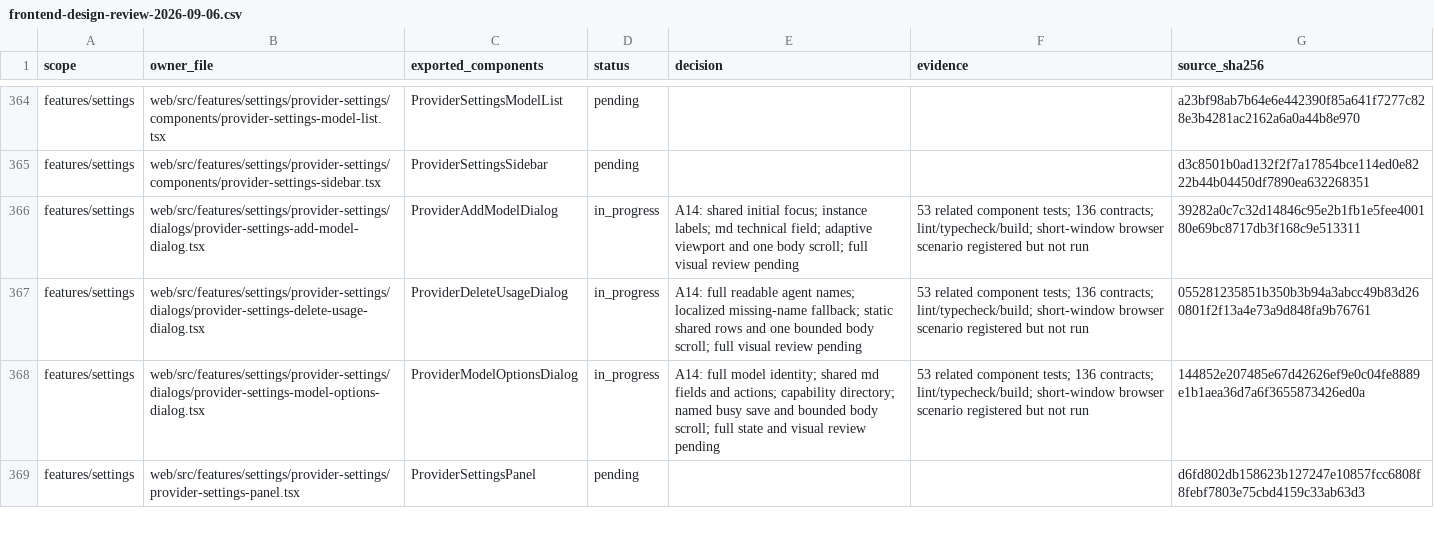
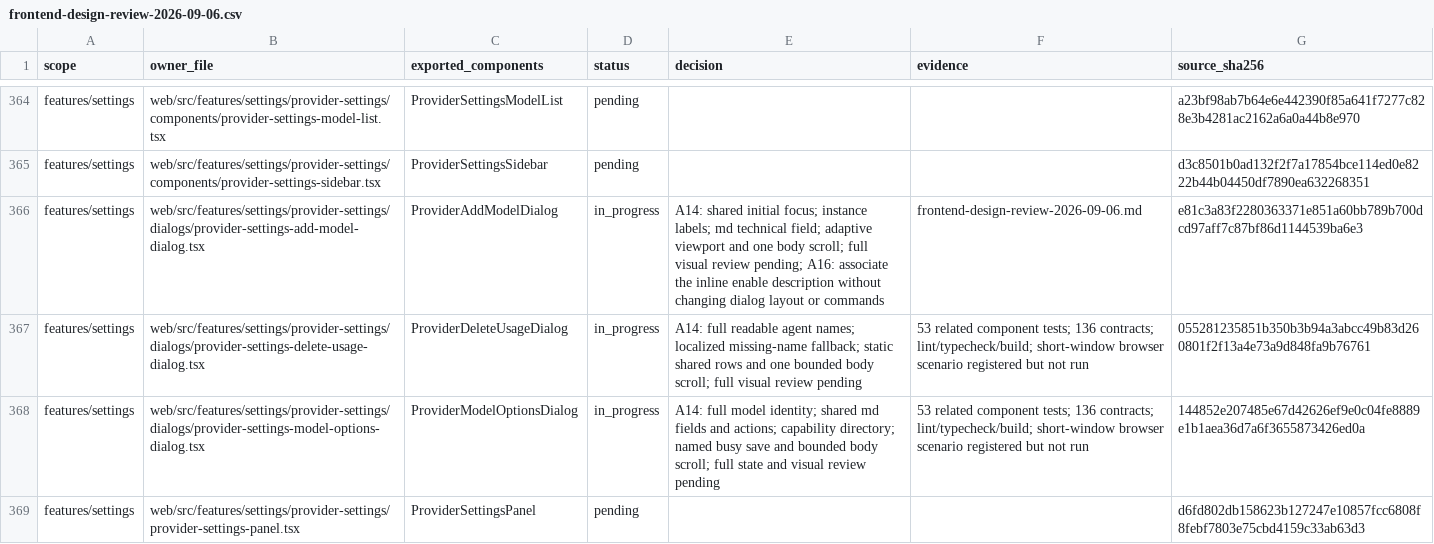
Before and after one commit to nexus-research-lab/nexus, a CSV file: docs/testing/frontend-design-review-2026-09-06.csv, drawn as a sheet; only a part is shown, gaps mark what is left out; the diff covers the shown part only.

Commit message:
:art: Unify settings toggle rows and accessible descriptions

```diff
--- a/docs/testing/frontend-design-review-2026-09-06.csv
+++ b/docs/testing/frontend-design-review-2026-09-06.csv
@@ -365,3 +365,3 @@ features/settings,web/src/features/settings/provider-settings/components/provide
 features/settings,web/src/features/settings/provider-settings/components/provider-settings-sidebar.tsx,ProviderSettingsSidebar,pending,,,d3c8501b0ad132f2f7a17854bce114ed0e8222b44b04450df7890ea632268351
-features/settings,web/src/features/settings/provider-settings/dialogs/provider-settings-add-model-dialog.tsx,ProviderAddModelDialog,in_progress,A14: shared initial focus; instance labels; md technical field; adaptive viewport and one body scroll; full visual review pending,53 related component tests; 136 contracts; lint/typecheck/build; short-window browser scenario registered but not run,39282a0c7c32d14846c95e2b1fb1e5fee400180e69bc8717db3f168c9e513311
+features/settings,web/src/features/settings/provider-settings/dialogs/provider-settings-add-model-dialog.tsx,ProviderAddModelDialog,in_progress,A14: shared initial focus; instance labels; md technical field; adaptive viewport and one body scroll; full visual review pending; A16: associate the inline enable description without changing dialog layout or commands,frontend-design-review-2026-09-06.md,e81c3a83f2280363371e851a60bb789b700dcd97aff7c87bf86d1144539ba6e3
 features/settings,web/src/features/settings/provider-settings/dialogs/provider-settings-delete-usage-dialog.tsx,ProviderDeleteUsageDialog,in_progress,A14: full readable agent names; localized missing-name fallback; static shared rows and one bounded body scroll; full visual review pending,53 related component tests; 136 contracts; lint/typecheck/build; short-window browser scenario registered but not run,055281235851b350b3b94a3abcc49b83d260801f2f13a4e73a9d848fa9b76761
```
Also changed, not shown: 15 edited cells elsewhere in this file, 25 other files.
